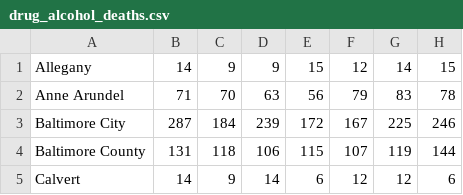
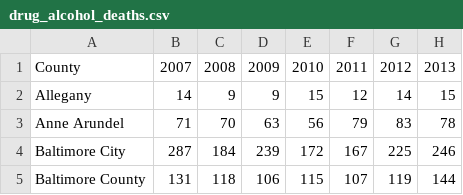
Before and after one commit to Davidh96/assignment, a CSV file: assignment/data/drug_alcohol_deaths.csv, drawn as a sheet; only a part is shown; the shorter side is filled out with more unchanged rows; the diff names each change by its address in the sheet, - before the commit and + after, or states it on an @@ line.

```diff
--- a/assignment/data/drug_alcohol_deaths.csv
+++ b/assignment/data/drug_alcohol_deaths.csv
+row 1: County | 2007 | 2008 | 2009 | 2010 | 2011 | 2012 | 2013
```
Also changed, not shown: 3 other files.
